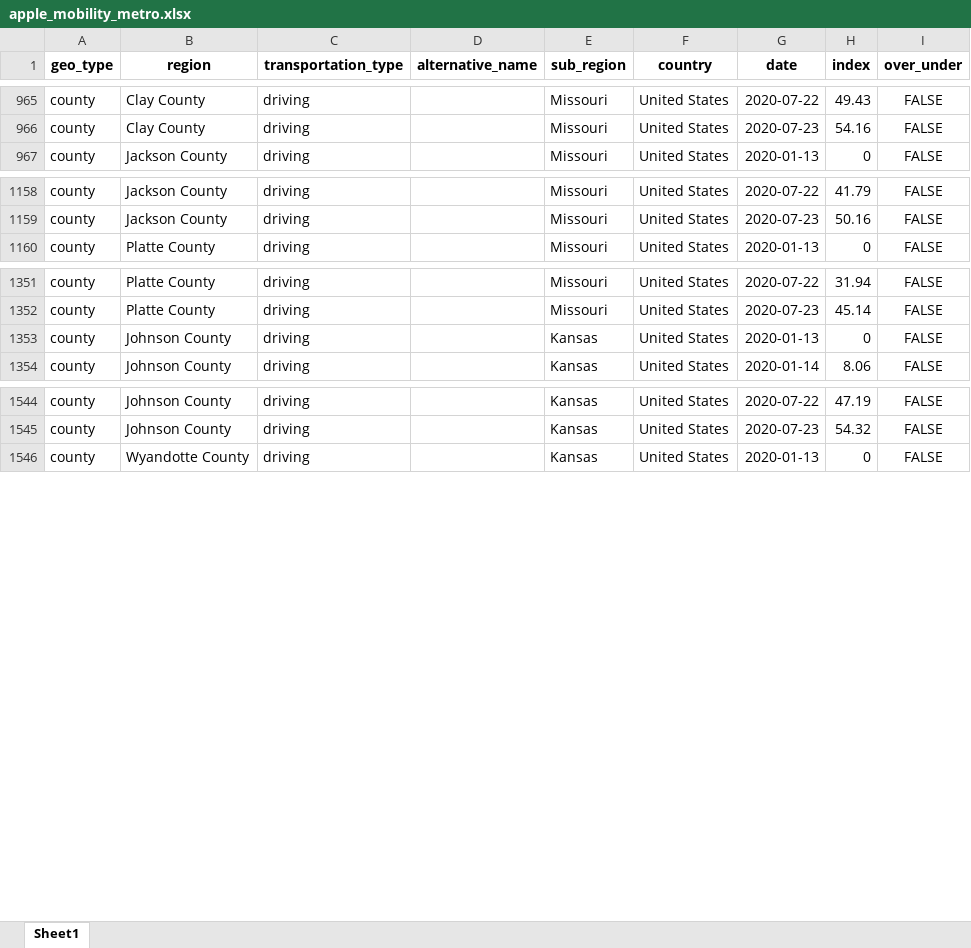
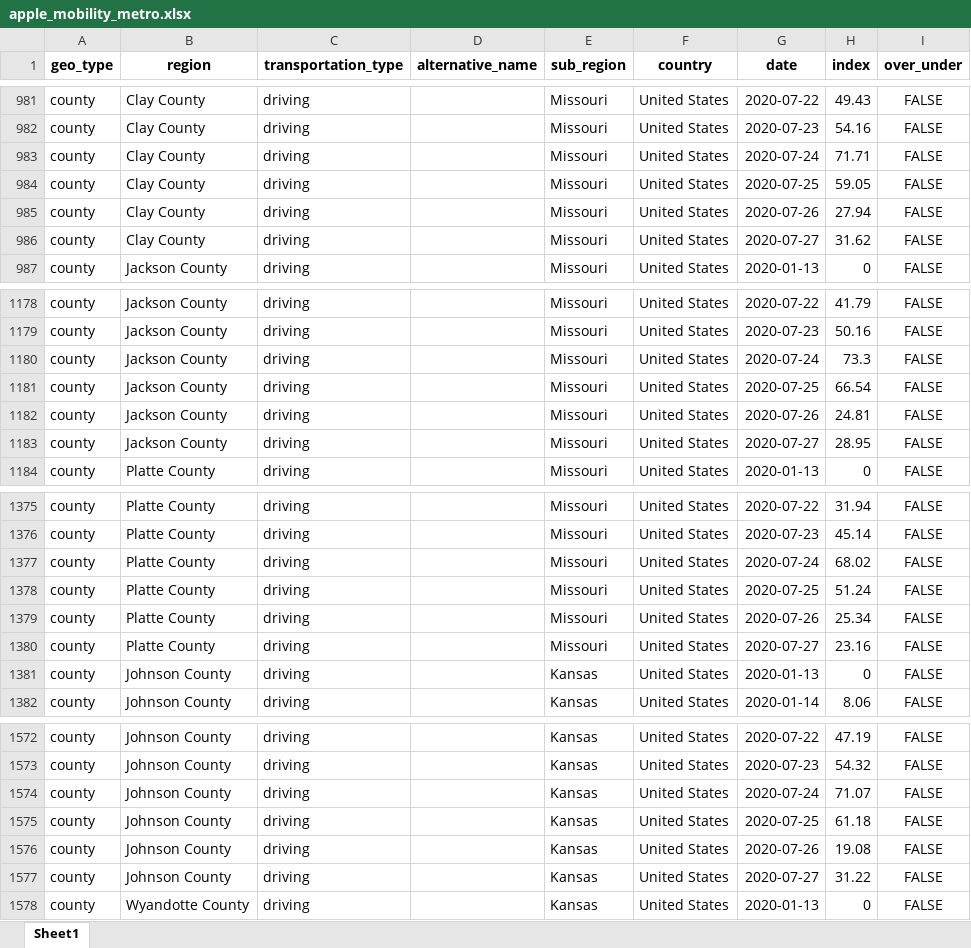
Before and after one commit to jimfelps/covid-tracking, an Excel workbook: output/apple_mobility_metro.xlsx, sheet Sheet1, drawn as a sheet; only a part is shown, gaps mark what is left out; values as stored, in another font and other column widths than the file's, no borders; the diff covers the shown part only; the diff names each change by its address in the sheet, - before the commit and + after, or states it on an @@ line.

```diff
--- a/output/apple_mobility_metro.xlsx (sheet Sheet1)
+++ b/output/apple_mobility_metro.xlsx (sheet Sheet1)
+row 983: county | Clay County | driving |  | Missouri | United States | 2020-07-24 | 71.71 | FALSE
+row 984: county | Clay County | driving |  | Missouri | United States | 2020-07-25 | 59.05 | FALSE
+row 985: county | Clay County | driving |  | Missouri | United States | 2020-07-26 | 27.94 | FALSE
+row 986: county | Clay County | driving |  | Missouri | United States | 2020-07-27 | 31.62 | FALSE
+row 1180: county | Jackson County | driving |  | Missouri | United States | 2020-07-24 | 73.3 | FALSE
+row 1181: county | Jackson County | driving |  | Missouri | United States | 2020-07-25 | 66.54 | FALSE
+row 1182: county | Jackson County | driving |  | Missouri | United States | 2020-07-26 | 24.81 | FALSE
+row 1183: county | Jackson County | driving |  | Missouri | United States | 2020-07-27 | 28.95 | FALSE
+row 1377: county | Platte County | driving |  | Missouri | United States | 2020-07-24 | 68.02 | FALSE
+row 1378: county | Platte County | driving |  | Missouri | United States | 2020-07-25 | 51.24 | FALSE
+row 1379: county | Platte County | driving |  | Missouri | United States | 2020-07-26 | 25.34 | FALSE
+row 1380: county | Platte County | driving |  | Missouri | United States | 2020-07-27 | 23.16 | FALSE
+row 1574: county | Johnson County | driving |  | Kansas | United States | 2020-07-24 | 71.07 | FALSE
+row 1575: county | Johnson County | driving |  | Kansas | United States | 2020-07-25 | 61.18 | FALSE
+row 1576: county | Johnson County | driving |  | Kansas | United States | 2020-07-26 | 19.08 | FALSE
+row 1577: county | Johnson County | driving |  | Kansas | United States | 2020-07-27 | 31.22 | FALSE
```
Also changed, not shown: 20 added rows elsewhere in this sheet, output/metro_driving.xlsx, 15 other files.
